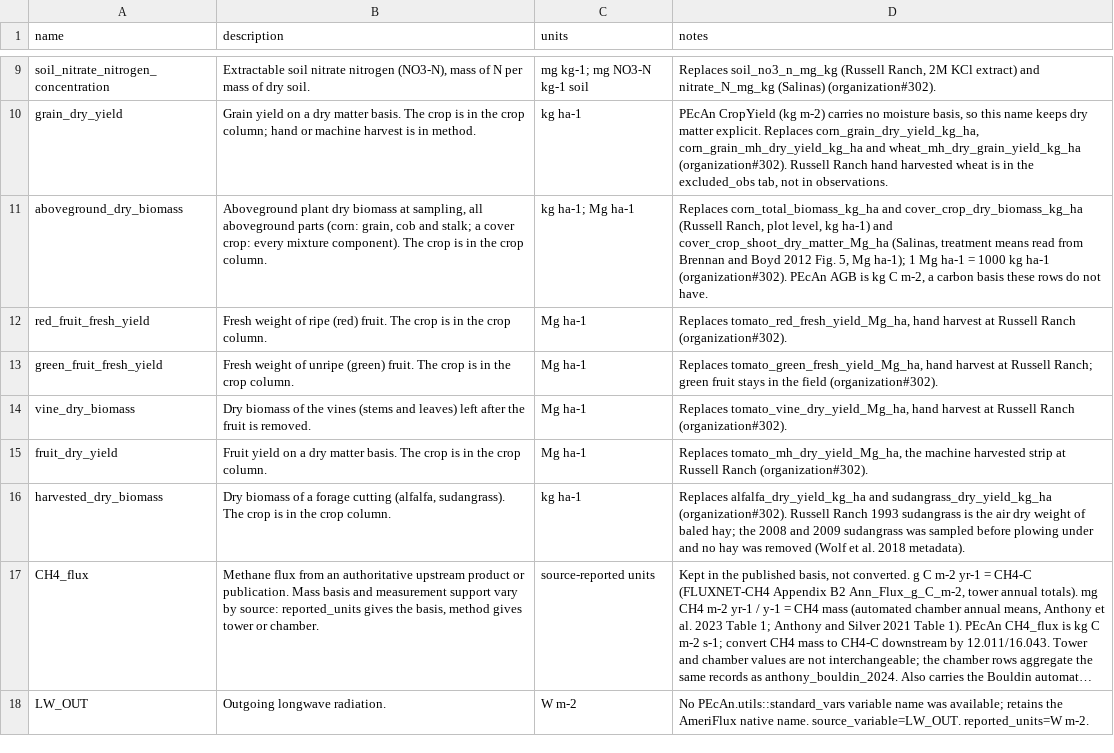
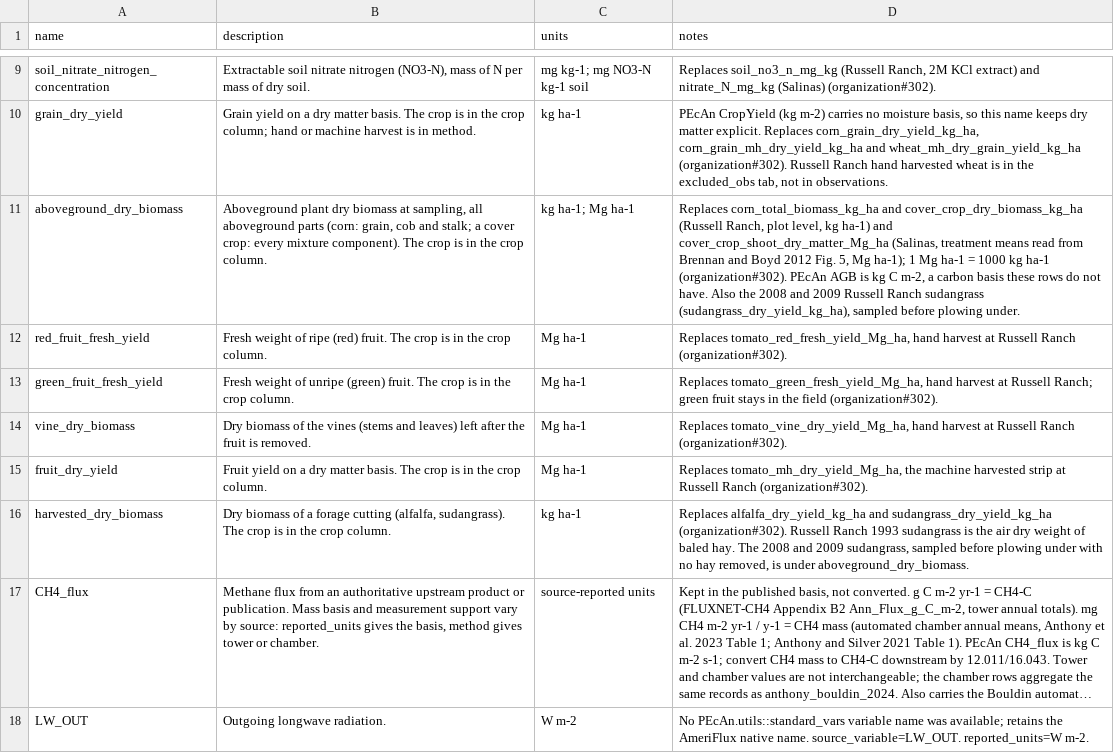
Before and after one commit to ccmmf/cal-val-data, a CSV file: data/variables.csv, drawn as a sheet; only a part is shown, gaps mark what is left out; long unchanged cells end in …; the diff names each change by its address in the sheet, - before the commit and + after, or states it on an @@ line.

Commit message:
Move plowed sudangrass
Signed-off-by: Aritra Dey <adey01027@gmail.com>

```diff
--- a/data/variables.csv
+++ b/data/variables.csv
-D11 (notes): …not have.
+D11 (notes): …not have. Also the 2008 and 2009 Russell Ranch sudangrass (sudangrass_dry_yield_kg_ha), sampled before plowing under.
-D16 (notes): …of baled hay; the 2008 and 2009 sudangrass was sampled before plowing under and no hay was removed (Wolf et al. 2018 metadata).
+D16 (notes): …of baled hay. The 2008 and 2009 sudangrass, sampled before plowing under with no hay removed, is under aboveground_dry_biomass.
```
Also changed, not shown: 5 other files.
